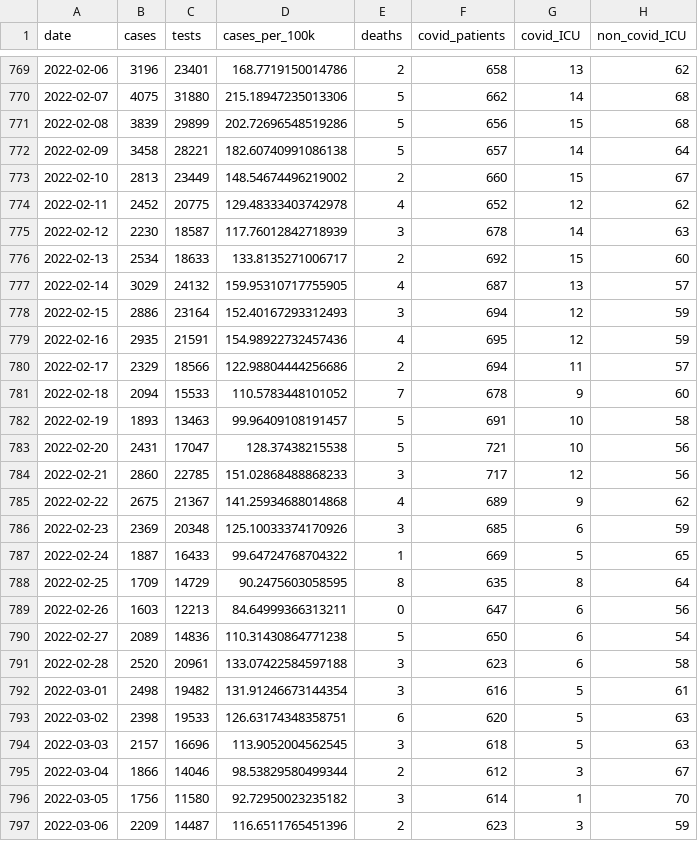
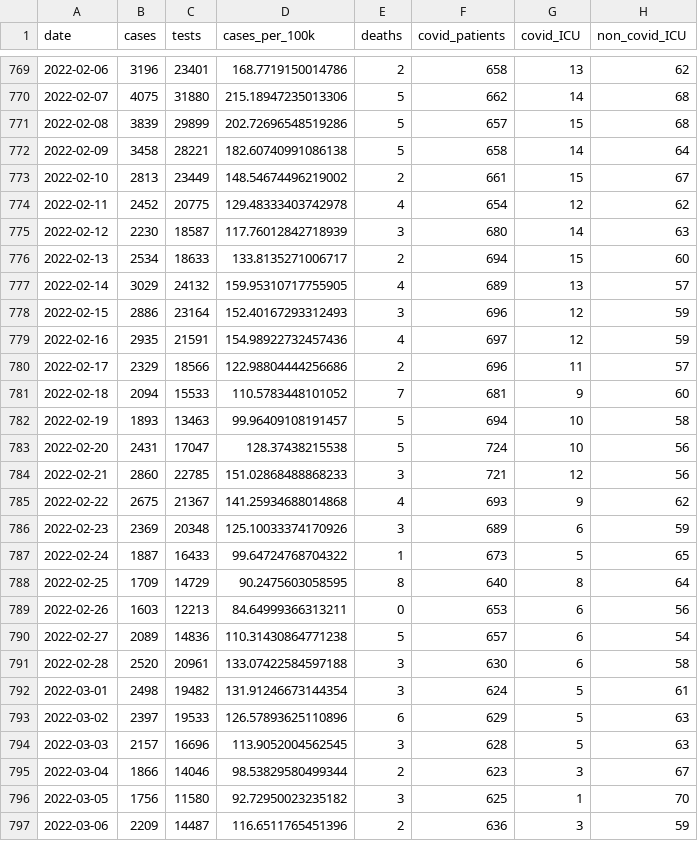
Before and after one commit to obrienjoey/covid19northernireland, a CSV file: data/ni_covid_national.csv, drawn as a sheet; only a part is shown, gaps mark what is left out; the diff covers the shown part only; the diff names each change by its address in the sheet, - before the commit and + after, or states it on an @@ line.

```diff
--- a/data/ni_covid_national.csv
+++ b/data/ni_covid_national.csv
-F771 (covid_patients): 656
+F771 (covid_patients): 657
-F772 (covid_patients): 657
+F772 (covid_patients): 658
-F773 (covid_patients): 660
+F773 (covid_patients): 661
-F774 (covid_patients): 652
+F774 (covid_patients): 654
-F775 (covid_patients): 678
+F775 (covid_patients): 680
-F776 (covid_patients): 692
+F776 (covid_patients): 694
-F777 (covid_patients): 687
+F777 (covid_patients): 689
-F778 (covid_patients): 694
+F778 (covid_patients): 696
-F779 (covid_patients): 695
+F779 (covid_patients): 697
-F780 (covid_patients): 694
+F780 (covid_patients): 696
-F781 (covid_patients): 678
+F781 (covid_patients): 681
-F782 (covid_patients): 691
+F782 (covid_patients): 694
-F783 (covid_patients): 721
+F783 (covid_patients): 724
-F784 (covid_patients): 717
+F784 (covid_patients): 721
-F785 (covid_patients): 689
+F785 (covid_patients): 693
-F786 (covid_patients): 685
+F786 (covid_patients): 689
-F787 (covid_patients): 669
+F787 (covid_patients): 673
-F788 (covid_patients): 635
+F788 (covid_patients): 640
-F789 (covid_patients): 647
+F789 (covid_patients): 653
-F790 (covid_patients): 650
+F790 (covid_patients): 657
-F791 (covid_patients): 623
+F791 (covid_patients): 630
-F792 (covid_patients): 616
+F792 (covid_patients): 624
-B793 (cases): 2398
+B793 (cases): 2397
-D793 (cases_per_100k): 126.63174348358751
+D793 (cases_per_100k): 126.57893625110896
-F793 (covid_patients): 620
+F793 (covid_patients): 629
-F794 (covid_patients): 618
+F794 (covid_patients): 628
-F795 (covid_patients): 612
+F795 (covid_patients): 623
-F796 (covid_patients): 614
+F796 (covid_patients): 625
-F797 (covid_patients): 623
+F797 (covid_patients): 636
```
Also changed, not shown: 1 added row and 57 edited cells elsewhere in this file, data/ni_covid_local.csv, 1 other file.
